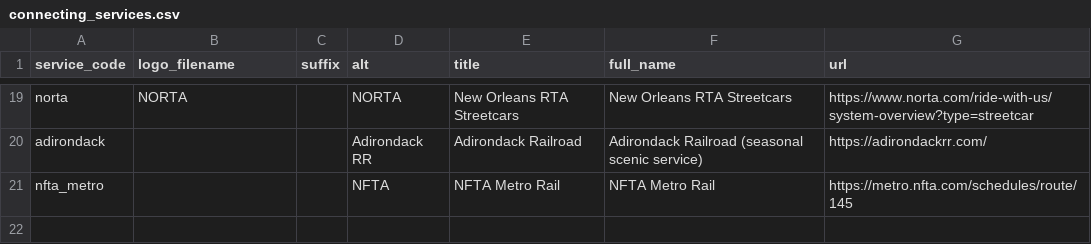
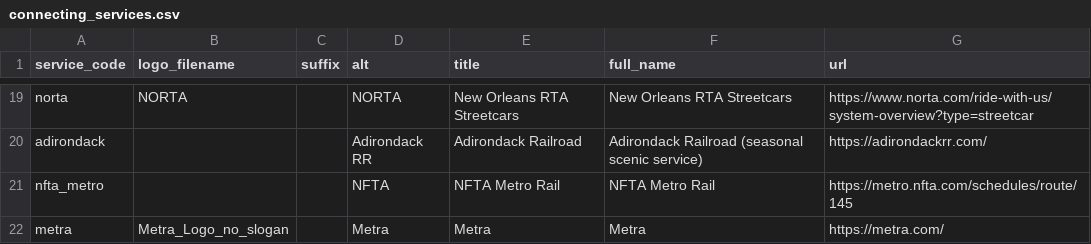
Before and after one commit to neroden/timetable_kit, a CSV file: timetable_kit/connecting_services/connecting_services.csv, drawn as a sheet; only a part is shown, gaps mark what is left out.

Commit message:
Connecting services: Metra, and update LSL timetable.

```diff
--- a/timetable_kit/connecting_services/connecting_services.csv
+++ b/timetable_kit/connecting_services/connecting_services.csv
@@ -21 +21,2 @@ adirondack,,,Adirondack RR,Adirondack Railroad,Adirondack Railroad (seasonal sce
 nfta_metro,,,NFTA,NFTA Metro Rail,NFTA Metro Rail,https://metro.nfta.com/schedules/route/145
+metra,Metra_Logo_no_slogan,,Metra,Metra,Metra,https://metra.com/
```
Also changed, not shown: 5 other files.
